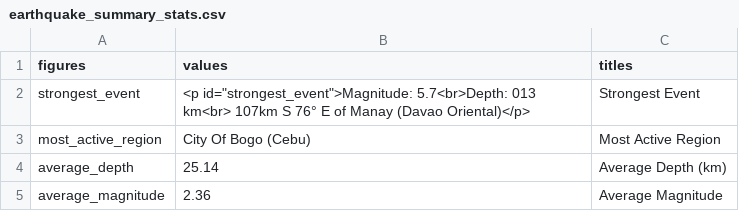
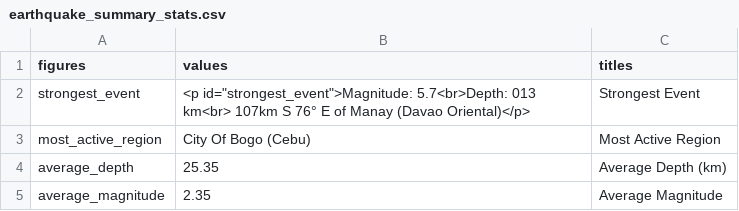
Before and after one commit to Waytii/chamthesleeptalker, a CSV file: earthquake_summary_stats.csv, drawn as a sheet.

```diff
--- a/earthquake_summary_stats.csv
+++ b/earthquake_summary_stats.csv
@@ -3,3 +3,3 @@ strongest_event,"<p id=""strongest_event"">Magnitude: 5.7<br>Depth: 013 km<br> 1
 most_active_region,City Of Bogo (Cebu),Most Active Region
-average_depth,25.14,Average Depth (km)
-average_magnitude,2.36,Average Magnitude
+average_depth,25.35,Average Depth (km)
+average_magnitude,2.35,Average Magnitude
```
Also changed, not shown: earthquakes.csv, earthquakes_past_24_hours.csv, 6 other files.
